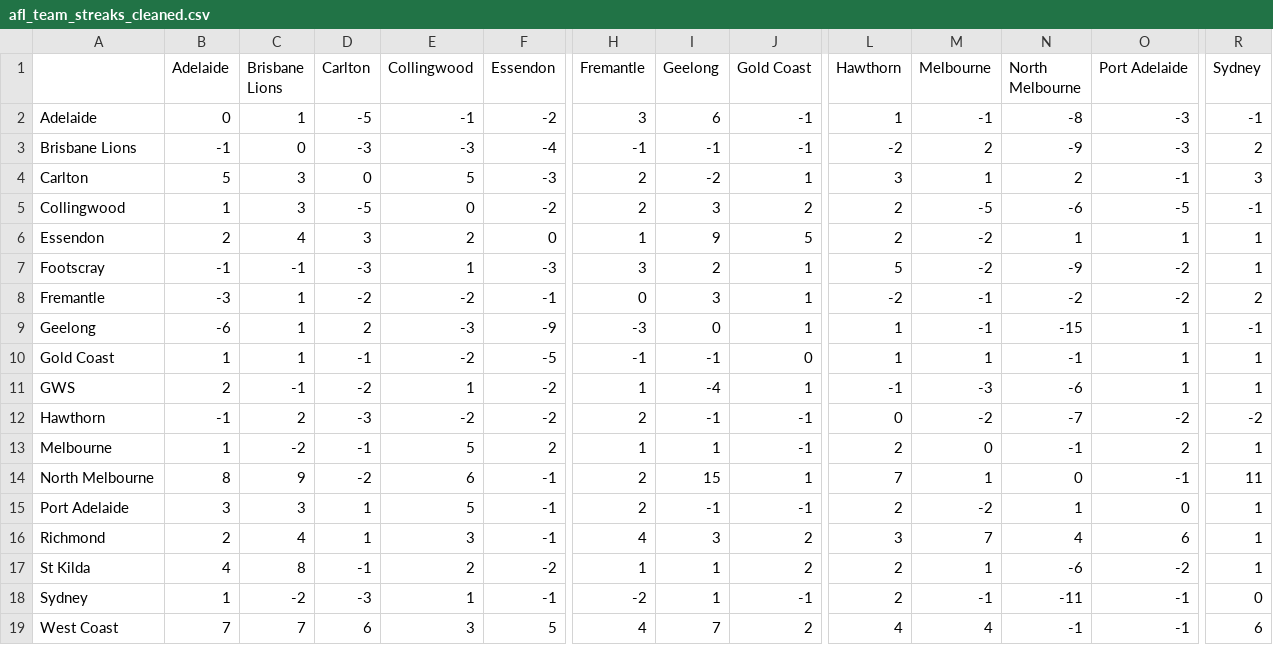
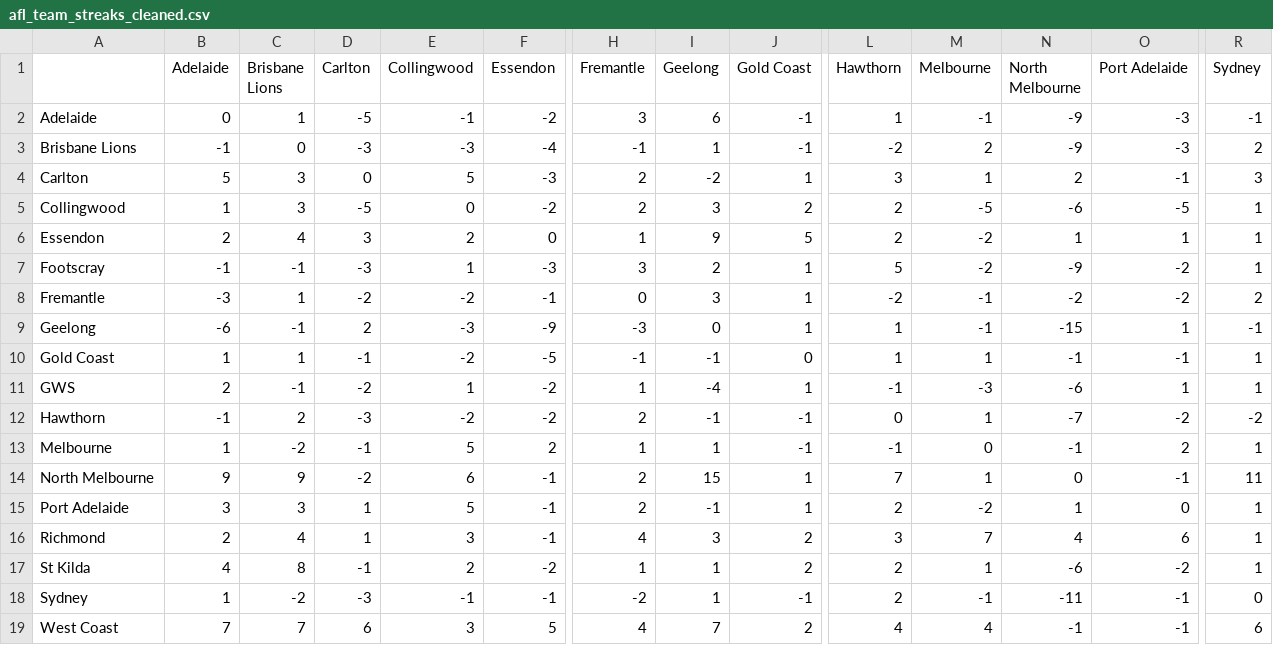
Before and after one commit to blake-noske/blake-noske.github.io, a CSV file: cleaned data/afl_team_streaks_cleaned.csv, drawn as a sheet; only a part is shown, gaps mark what is left out; the diff names each change by its address in the sheet, - before the commit and + after, or states it on an @@ line.

```diff
--- a/cleaned data/afl_team_streaks_cleaned.csv
+++ b/cleaned data/afl_team_streaks_cleaned.csv
-N2 (North Melbourne): -8
+N2 (North Melbourne): -9
-I3 (Geelong): -1
+I3 (Geelong): 1
-R5 (Sydney): -1
+R5 (Sydney): 1
-C9 (Brisbane Lions): 1
+C9 (Brisbane Lions): -1
-O10 (Port Adelaide): 1
+O10 (Port Adelaide): -1
-M12 (Melbourne): -2
+M12 (Melbourne): 1
-L13 (Hawthorn): 2
+L13 (Hawthorn): -1
-B14 (Adelaide): 8
+B14 (Adelaide): 9
-J15 (Gold Coast): -1
+J15 (Gold Coast): 1
-E18 (Collingwood): 1
+E18 (Collingwood): -1
```
Also changed, not shown: cleaned data/afl_fixture_cleaned.csv, cleaned data/afl_team_form_cleaned.csv, 3 other files.
